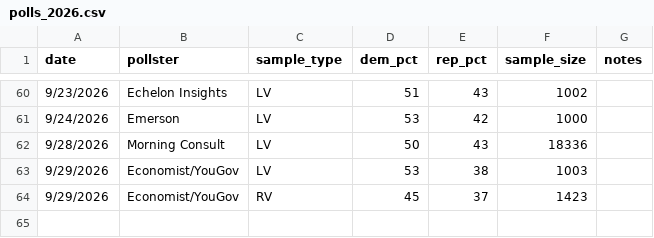
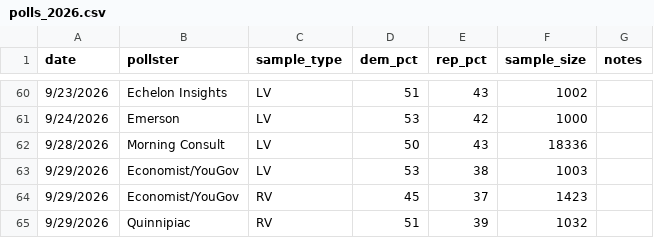
Before and after one commit to krishna-on-gh/carlosneedle, a CSV file: data/polls_2026.csv, drawn as a sheet; only a part is shown, gaps mark what is left out; the diff names each change by its address in the sheet, - before the commit and + after, or states it on an @@ line.

Commit message:
Adding the D+12 Quinnipiac poll 9/29

```diff
--- a/data/polls_2026.csv
+++ b/data/polls_2026.csv
+row 65: 9/29/2026 | Quinnipiac | RV | 51 | 39 | 1032
```
